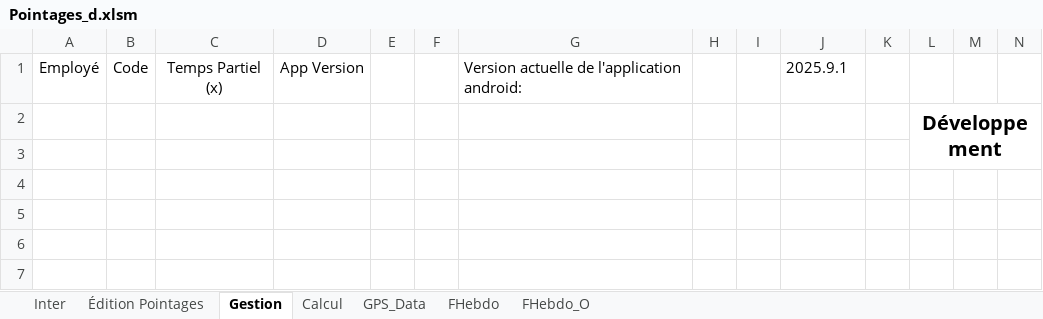
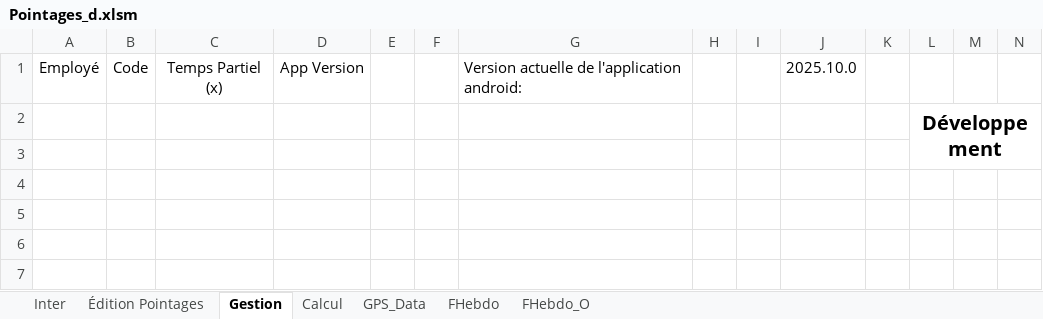
Before and after one commit to avigeilpro/PointagesXL, an Excel workbook: Amb/Pointages_d.xlsm, sheet Gestion, drawn as a sheet; only a part is shown; values as stored, in another font and other column widths than the file's, no borders; charts and pictures and table styles not drawn; the diff names each change by its address in the sheet, - before the commit and + after, or states it on an @@ line.

```diff
--- a/Amb/Pointages_d.xlsm (sheet Gestion)
+++ b/Amb/Pointages_d.xlsm (sheet Gestion)
-J1: 2025.9.1
+J1: 2025.10.0
```
Also changed, not shown: sheet Calcul, sheet Inter, formulas that keep their value, charts or pictures.
